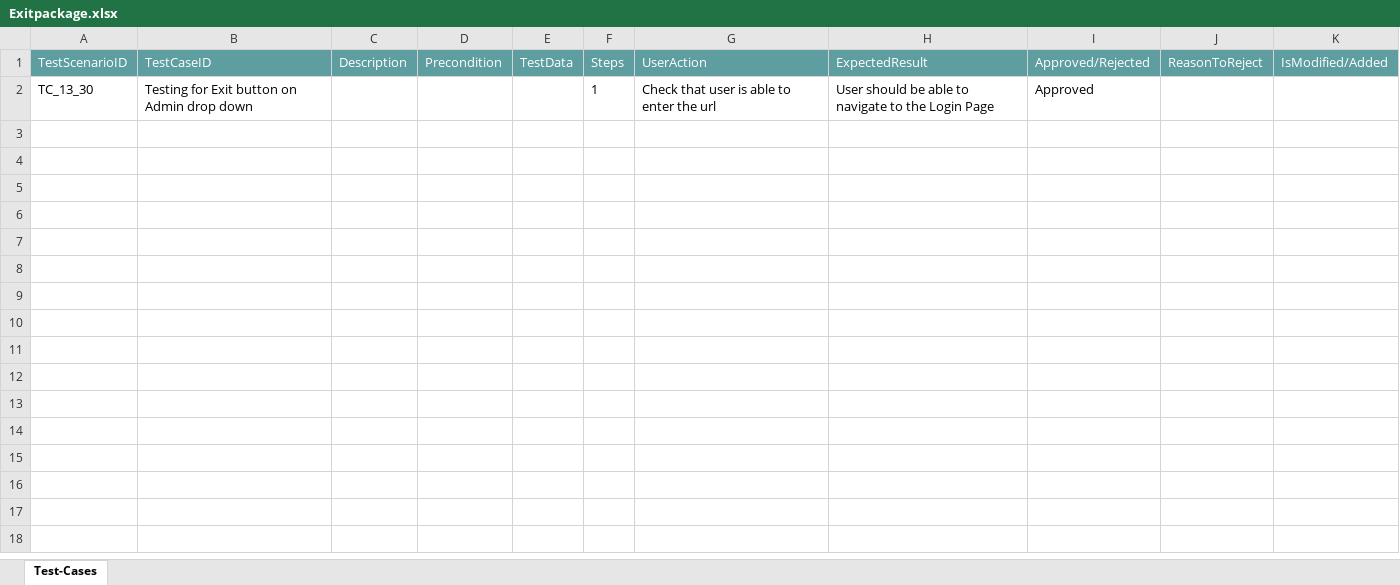
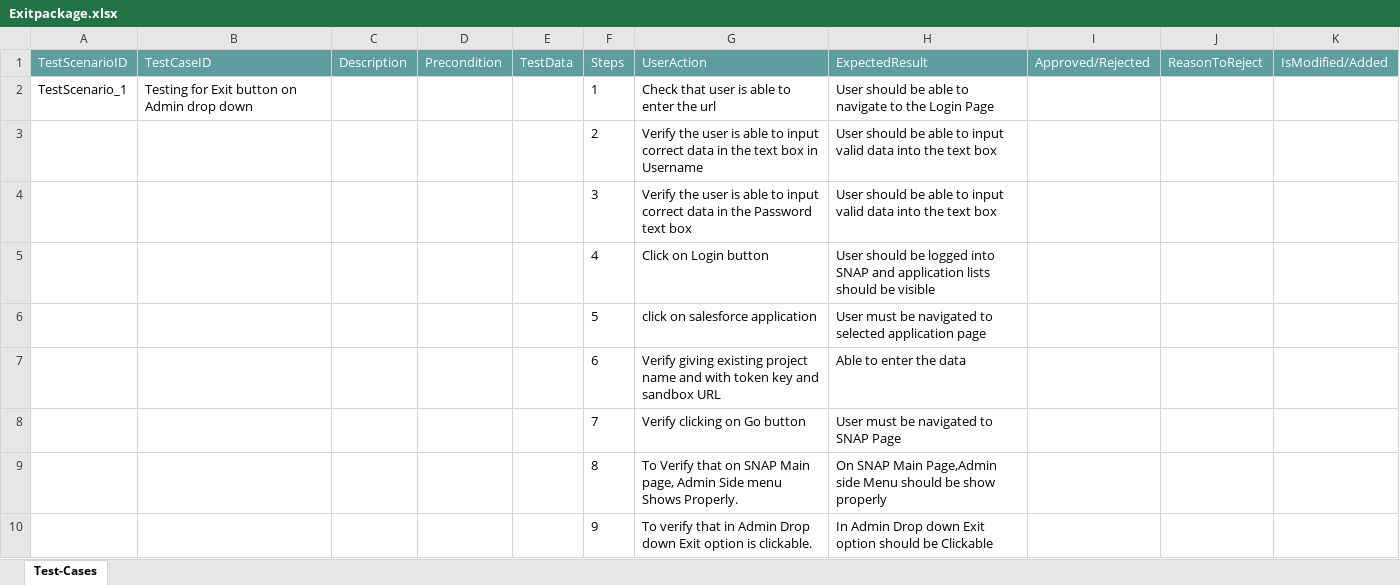
Before and after one commit to ShaikMohamedIrfan/KomalGenericProject, an Excel workbook: Exitpackage.xlsx, sheet Test-Cases, drawn as a sheet; values as stored, in another font and other column widths than the file's, no borders; table styles not drawn; the diff names each change by its address in the sheet, - before the commit and + after, or states it on an @@ line.

Commit message:
Initial Commit for Verification of Test cases

```diff
--- a/Exitpackage.xlsx (sheet Test-Cases)
+++ b/Exitpackage.xlsx (sheet Test-Cases)
-A2 (TestScenarioID): TC_13_30
+A2 (TestScenarioID): TestScenario_1
-I2 (Approved/Rejected): Approved
+I2 (Approved/Rejected): (empty)
@@ row 3 unhidden:  |  |  |  |  | 2 | Verify the user is able to input correct data in the text box in Username | User should be able to input valid data into the text box @@
@@ row 4 unhidden:  |  |  |  |  | 3 | Verify the user is able to input correct data in the Password text box | User should be able to input valid data into the text box @@
@@ row 5 unhidden:  |  |  |  |  | 4 | Click on Login button | User should be logged into SNAP and application lists should be visible @@
@@ row 6 unhidden:  |  |  |  |  | 5 | click on salesforce application | User must be navigated to selected application page @@
@@ row 7 unhidden:  |  |  |  |  | 6 | Verify giving existing project name and with token key and sandbox URL | Able to enter the data @@
@@ row 8 unhidden:  |  |  |  |  | 7 | Verify clicking on Go button | User must be navigated to SNAP Page @@
@@ row 9 unhidden:  |  |  |  |  | 8 | To Verify that on SNAP Main page, Admin Side menu Shows Properly. | On SNAP Main Page,Admin side Menu should be show properly @@
@@ row 10 unhidden:  |  |  |  |  | 9 | To verify that in Admin Drop down Exit option is clickable. | In Admin Drop down Exit option should be Clickable @@
```
